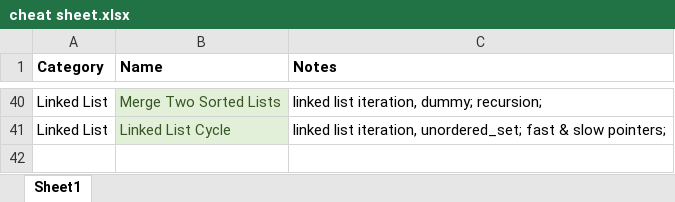
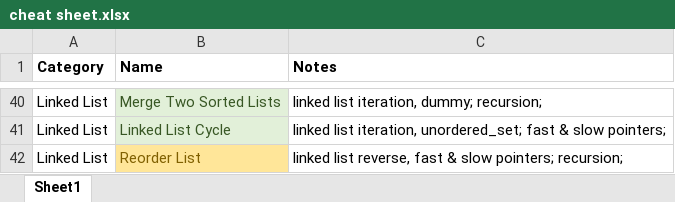
Before and after one commit to aircode610/LeetCode, an Excel workbook: cheat sheet.xlsx, sheet Sheet1, drawn as a sheet; only a part is shown, gaps mark what is left out; values as stored, in another font and other column widths than the file's, no borders; the diff names each change by its address in the sheet, - before the commit and + after, or states it on an @@ line.

Commit message:
Solved 143. Reorder List

```diff
--- a/cheat sheet.xlsx (sheet Sheet1)
+++ b/cheat sheet.xlsx (sheet Sheet1)
+row 42: Linked List | Reorder List | linked list reverse, fast & slow pointers; recursion;
```
Also changed, not shown: 1 other file.
